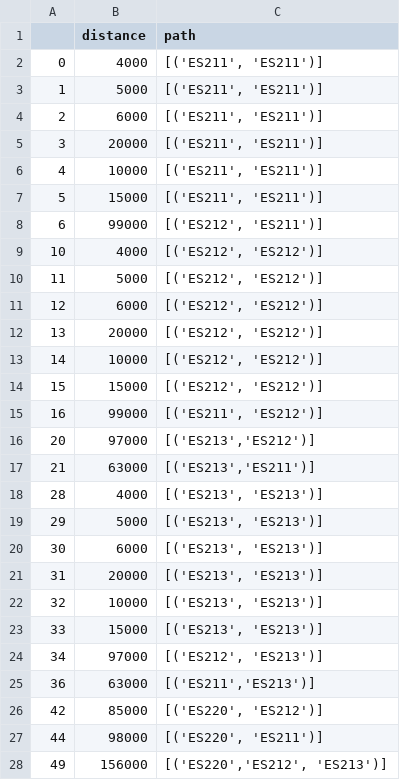
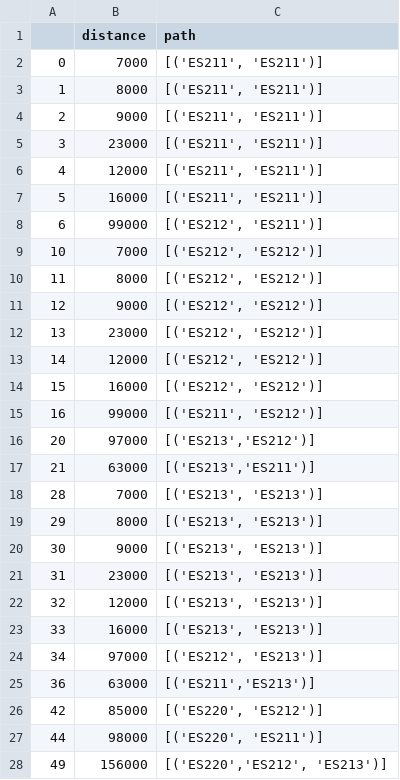
Before and after one commit to antoniamgolab/iDesignRES_transcompmodel, a CSV file: temp_data/filtered_paths.csv, drawn as a sheet; only a part is shown; the diff covers the shown part only.

```diff
--- a/temp_data/filtered_paths.csv
+++ b/temp_data/filtered_paths.csv
@@ -1,15 +1,15 @@
 ,distance,path
-0,4000,"[('ES211', 'ES211')]"
-1,5000,"[('ES211', 'ES211')]"
-2,6000,"[('ES211', 'ES211')]"
-3,20000,"[('ES211', 'ES211')]"
-4,10000,"[('ES211', 'ES211')]"
-5,15000,"[('ES211', 'ES211')]"
+0,7000,"[('ES211', 'ES211')]"
+1,8000,"[('ES211', 'ES211')]"
+2,9000,"[('ES211', 'ES211')]"
+3,23000,"[('ES211', 'ES211')]"
+4,12000,"[('ES211', 'ES211')]"
+5,16000,"[('ES211', 'ES211')]"
 6,99000,"[('ES212', 'ES211')]"
-10,4000,"[('ES212', 'ES212')]"
-11,5000,"[('ES212', 'ES212')]"
-12,6000,"[('ES212', 'ES212')]"
-13,20000,"[('ES212', 'ES212')]"
-14,10000,"[('ES212', 'ES212')]"
-15,15000,"[('ES212', 'ES212')]"
+10,7000,"[('ES212', 'ES212')]"
+11,8000,"[('ES212', 'ES212')]"
+12,9000,"[('ES212', 'ES212')]"
+13,23000,"[('ES212', 'ES212')]"
+14,12000,"[('ES212', 'ES212')]"
+15,16000,"[('ES212', 'ES212')]"
 16,99000,"[('ES211', 'ES212')]"
@@ -17,8 +17,8 @@
 21,63000,"[('ES213','ES211')]"
-28,4000,"[('ES213', 'ES213')]"
-29,5000,"[('ES213', 'ES213')]"
-30,6000,"[('ES213', 'ES213')]"
-31,20000,"[('ES213', 'ES213')]"
-32,10000,"[('ES213', 'ES213')]"
-33,15000,"[('ES213', 'ES213')]"
+28,7000,"[('ES213', 'ES213')]"
+29,8000,"[('ES213', 'ES213')]"
+30,9000,"[('ES213', 'ES213')]"
+31,23000,"[('ES213', 'ES213')]"
+32,12000,"[('ES213', 'ES213')]"
+33,16000,"[('ES213', 'ES213')]"
 34,97000,"[('ES212', 'ES213')]"
```
Also changed, not shown: 24 edited cells elsewhere in this file, temp_data/travel_demand.csv, 12 other files.
